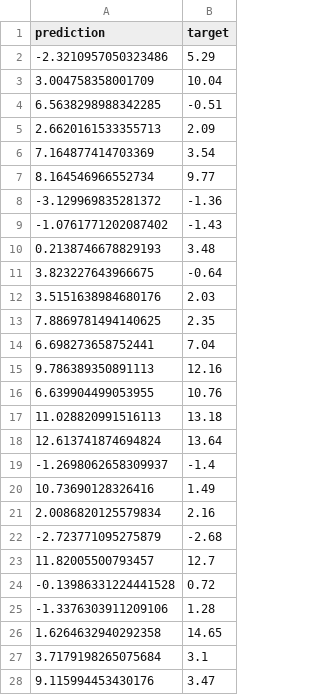
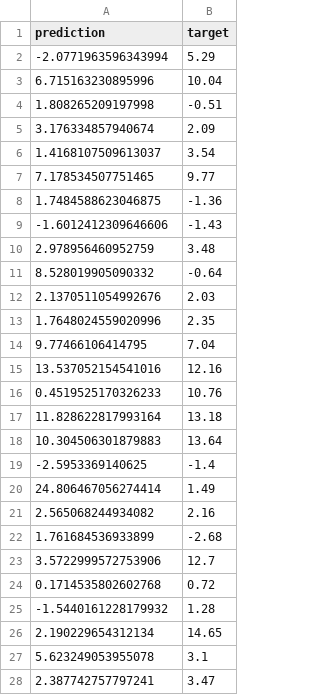
Before and after one commit to CloakedLeader/ml-for-molecules, a CSV file: loo_results.csv, drawn as a sheet; only a part is shown; the diff covers the shown part only.

```diff
--- a/loo_results.csv
+++ b/loo_results.csv
@@ -1,28 +1,28 @@
 prediction,target
--2.3210957050323486,5.29
-3.004758358001709,10.04
-6.5638298988342285,-0.51
-2.6620161533355713,2.09
-7.164877414703369,3.54
-8.164546966552734,9.77
--3.129969835281372,-1.36
--1.0761771202087402,-1.43
-0.2138746678829193,3.48
-3.823227643966675,-0.64
-3.5151638984680176,2.03
-7.8869781494140625,2.35
-6.698273658752441,7.04
-9.786389350891113,12.16
-6.639904499053955,10.76
-11.028820991516113,13.18
-12.613741874694824,13.64
--1.2698062658309937,-1.4
-10.73690128326416,1.49
-2.0086820125579834,2.16
--2.723771095275879,-2.68
-11.82005500793457,12.7
--0.13986331224441528,0.72
--1.3376303911209106,1.28
-1.6264632940292358,14.65
-3.7179198265075684,3.1
-9.115994453430176,3.47
+-2.0771963596343994,5.29
+6.715163230895996,10.04
+1.808265209197998,-0.51
+3.176334857940674,2.09
+1.4168107509613037,3.54
+7.178534507751465,9.77
+1.7484588623046875,-1.36
+-1.6012412309646606,-1.43
+2.978956460952759,3.48
+8.528019905090332,-0.64
+2.1370511054992676,2.03
+1.7648024559020996,2.35
+9.77466106414795,7.04
+13.537052154541016,12.16
+0.4519525170326233,10.76
+11.828622817993164,13.18
+10.304506301879883,13.64
+-2.5953369140625,-1.4
+24.806467056274414,1.49
+2.565068244934082,2.16
+1.761684536933899,-2.68
+3.5722999572753906,12.7
+0.1714535802602768,0.72
+-1.5440161228179932,1.28
+2.190229654312134,14.65
+5.623249053955078,3.1
+2.387742757797241,3.47
```
Also changed, not shown: 43 edited cells elsewhere in this file, loo_results_gcn.csv, 5 other files.
